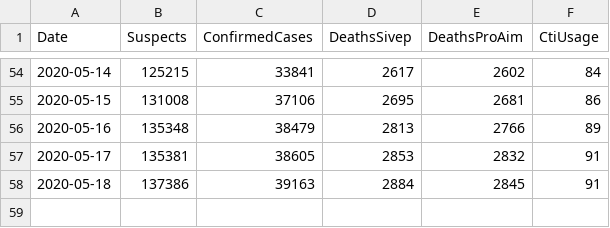
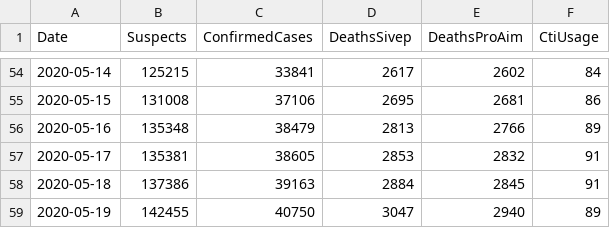
Before and after one commit to rsaat/covid19sp, a CSV file: data/covidsp.csv, drawn as a sheet; only a part is shown, gaps mark what is left out; the diff names each change by its address in the sheet, - before the commit and + after, or states it on an @@ line.

```diff
--- a/data/covidsp.csv
+++ b/data/covidsp.csv
+row 59: 2020-05-19 | 142455 | 40750 | 3047 | 2940 | 89
```
Also changed, not shown: 1 other file.
